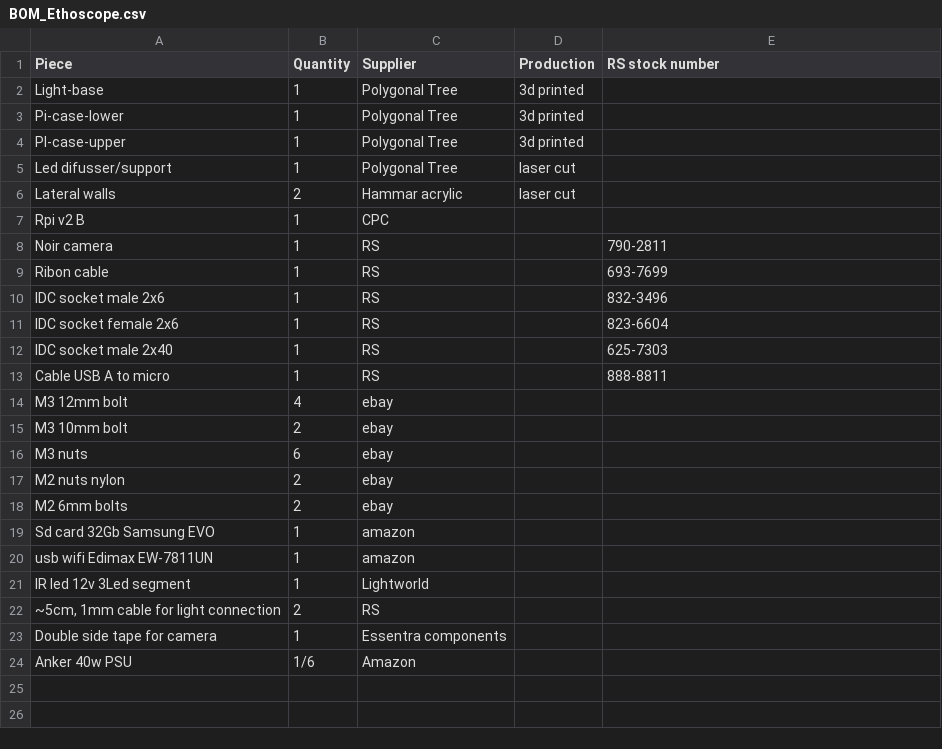
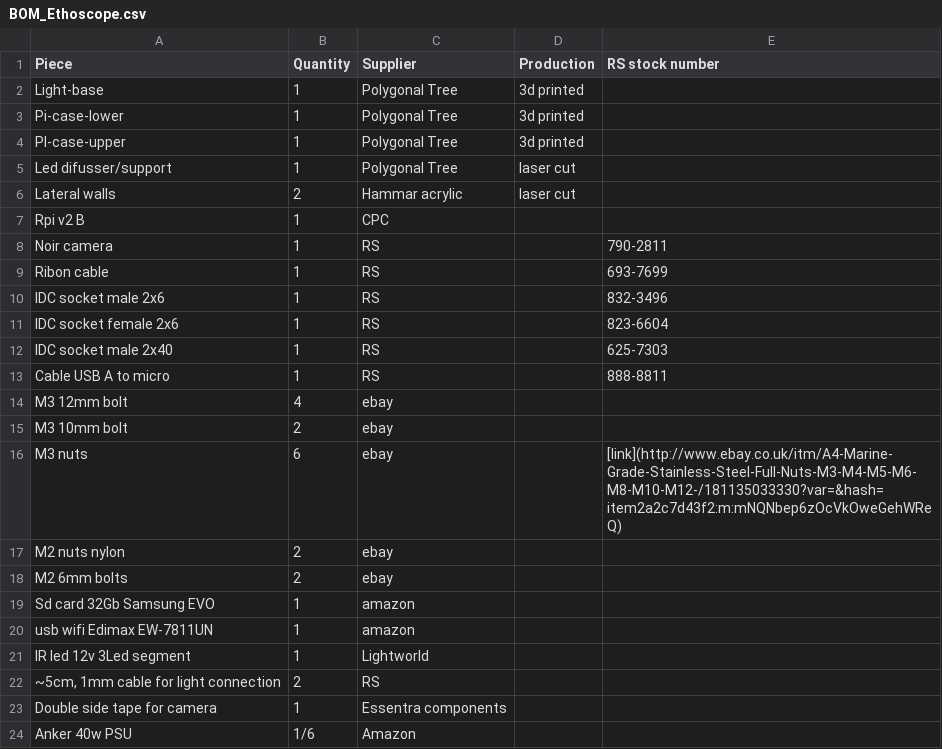
Before and after one commit to a-r-j/ethoscope_hardware, a CSV file: core/BOM_Ethoscope.csv, drawn as a sheet.

Commit message:
Update BOM_Ethoscope.csv

```diff
--- a/core/BOM_Ethoscope.csv
+++ b/core/BOM_Ethoscope.csv
@@ -15,3 +15,3 @@ M3 12mm bolt,4,ebay,,
 M3 10mm bolt,2,ebay,,
-M3 nuts,6,ebay,,
+M3 nuts,6,ebay,,[link](http://www.ebay.co.uk/itm/A4-Marine-Grade-Stainless-Steel-Full-Nuts-M3-M4-M5-M6-M8-M10-M12-/181135033330?var=&hash=item2a2c7d43f2:m:mNQNbep6zOcVkOweGehWReQ)
 M2 nuts nylon,2,ebay,,
```
